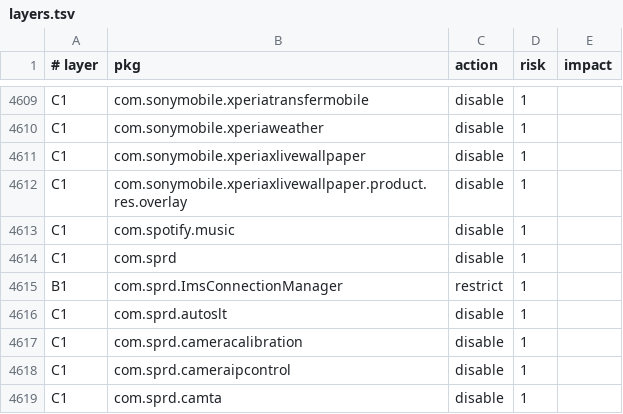
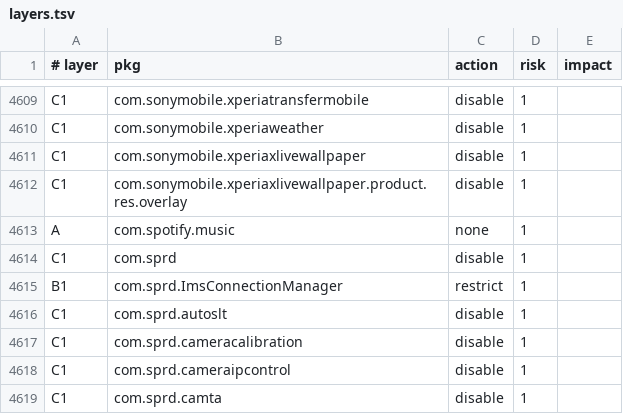
Before and after one commit to tittiesmyluv/layerctl, a TSV file: layers.tsv, drawn as a sheet; only a part is shown, gaps mark what is left out.

```diff
--- a/layers.tsv
+++ b/layers.tsv
@@ -4612,3 +4612,3 @@ C1	com.sonymobile.xperiaxlivewallpaper	disable	1
 C1	com.sonymobile.xperiaxlivewallpaper.product.res.overlay	disable	1	
-C1	com.spotify.music	disable	1	
+A	com.spotify.music	none	1	
 C1	com.sprd	disable	1	
```
Also changed, not shown: 3 other files.
